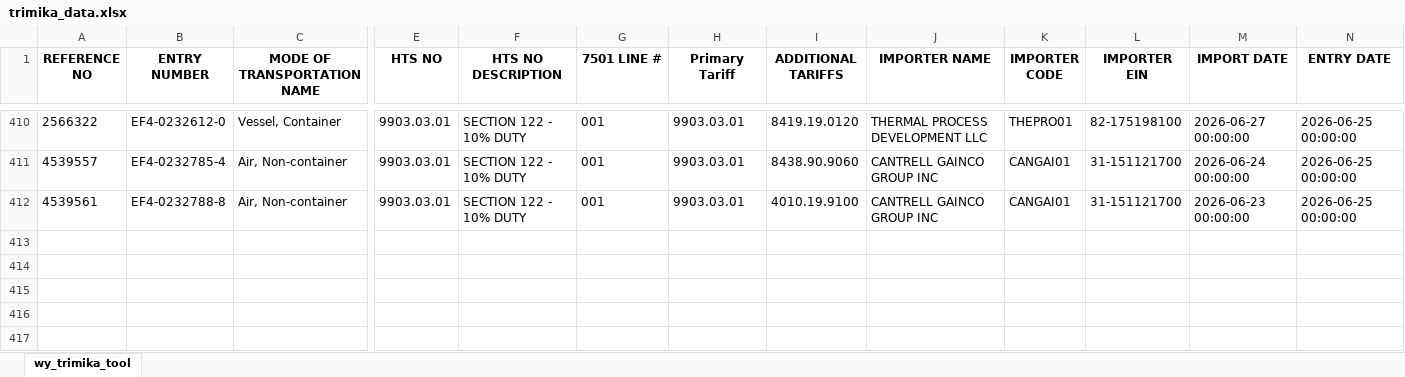
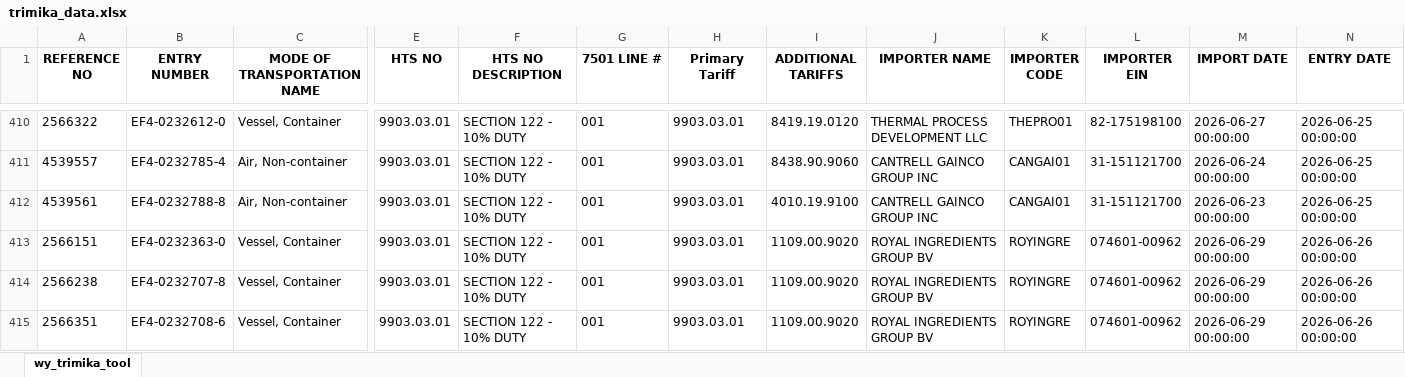
Before and after one commit to iffinc-ga/hts_search_tool, an Excel workbook: trimika_data.xlsx, sheet wy_trimika_tool, drawn as a sheet; only a part is shown, gaps mark what is left out; values as stored, in another font and other column widths than the file's, no borders; rows hold the shown columns only; the diff names each change by its address in the sheet, - before the commit and + after, or states it on an @@ line.

Commit message:
Append trimika data — 3 new rows, 414 total

```diff
--- a/trimika_data.xlsx (sheet wy_trimika_tool)
+++ b/trimika_data.xlsx (sheet wy_trimika_tool)
+row 413: 2566151 | EF4-0232363-0 | Vessel, Container | 9903.03.01 | SECTION 122 - 10% DUTY | 001 | 9903.03.01 | 1109.00.9020 | ROYAL INGREDIENTS GROUP BV | ROYINGRE | 074601-00962 | 2026-06-29 00:00:00 | 2026-06-26 00:00:00
+row 414: 2566238 | EF4-0232707-8 | Vessel, Container | 9903.03.01 | SECTION 122 - 10% DUTY | 001 | 9903.03.01 | 1109.00.9020 | ROYAL INGREDIENTS GROUP BV | ROYINGRE | 074601-00962 | 2026-06-29 00:00:00 | 2026-06-26 00:00:00
+row 415: 2566351 | EF4-0232708-6 | Vessel, Container | 9903.03.01 | SECTION 122 - 10% DUTY | 001 | 9903.03.01 | 1109.00.9020 | ROYAL INGREDIENTS GROUP BV | ROYINGRE | 074601-00962 | 2026-06-29 00:00:00 | 2026-06-26 00:00:00
```
